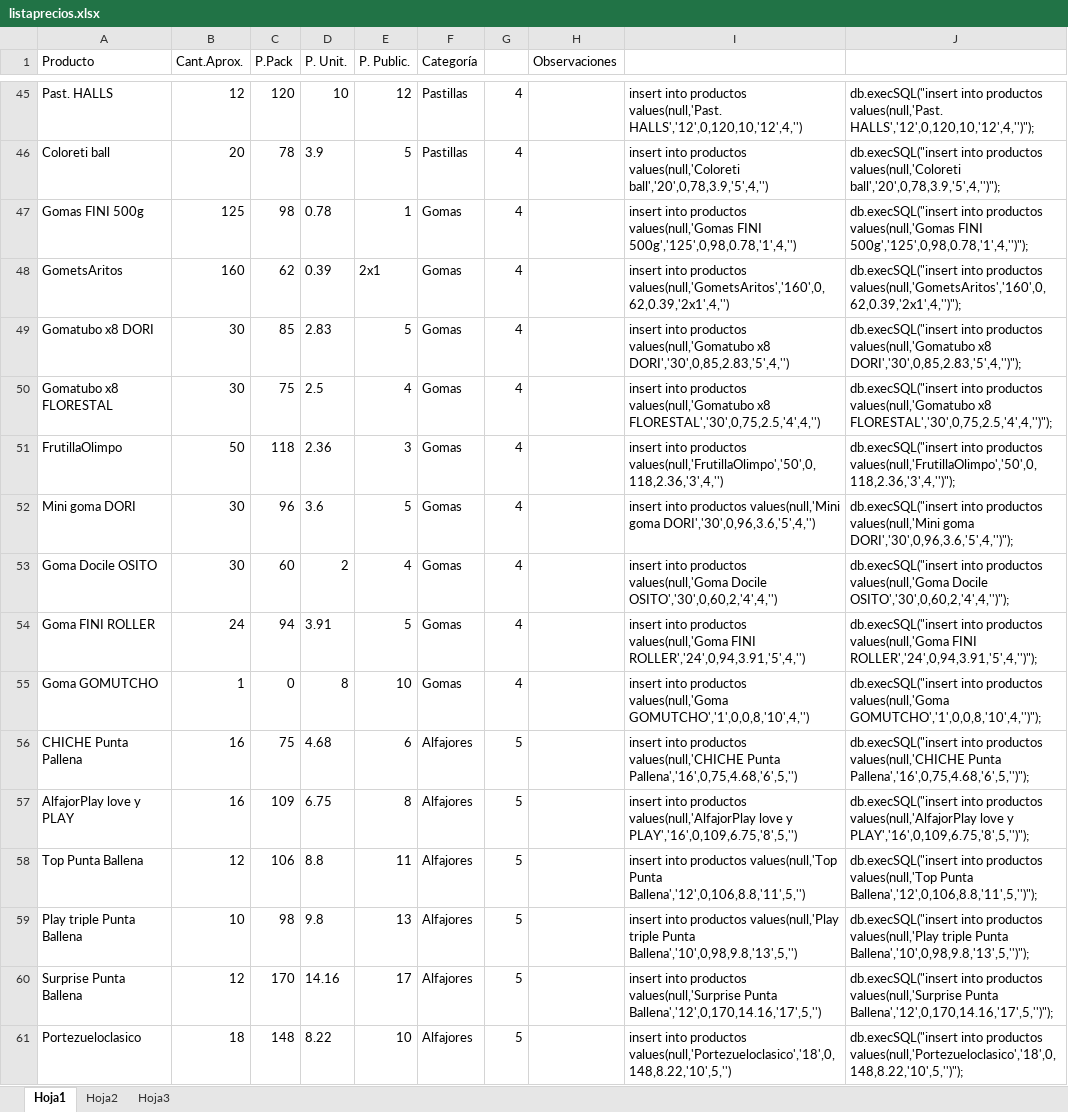
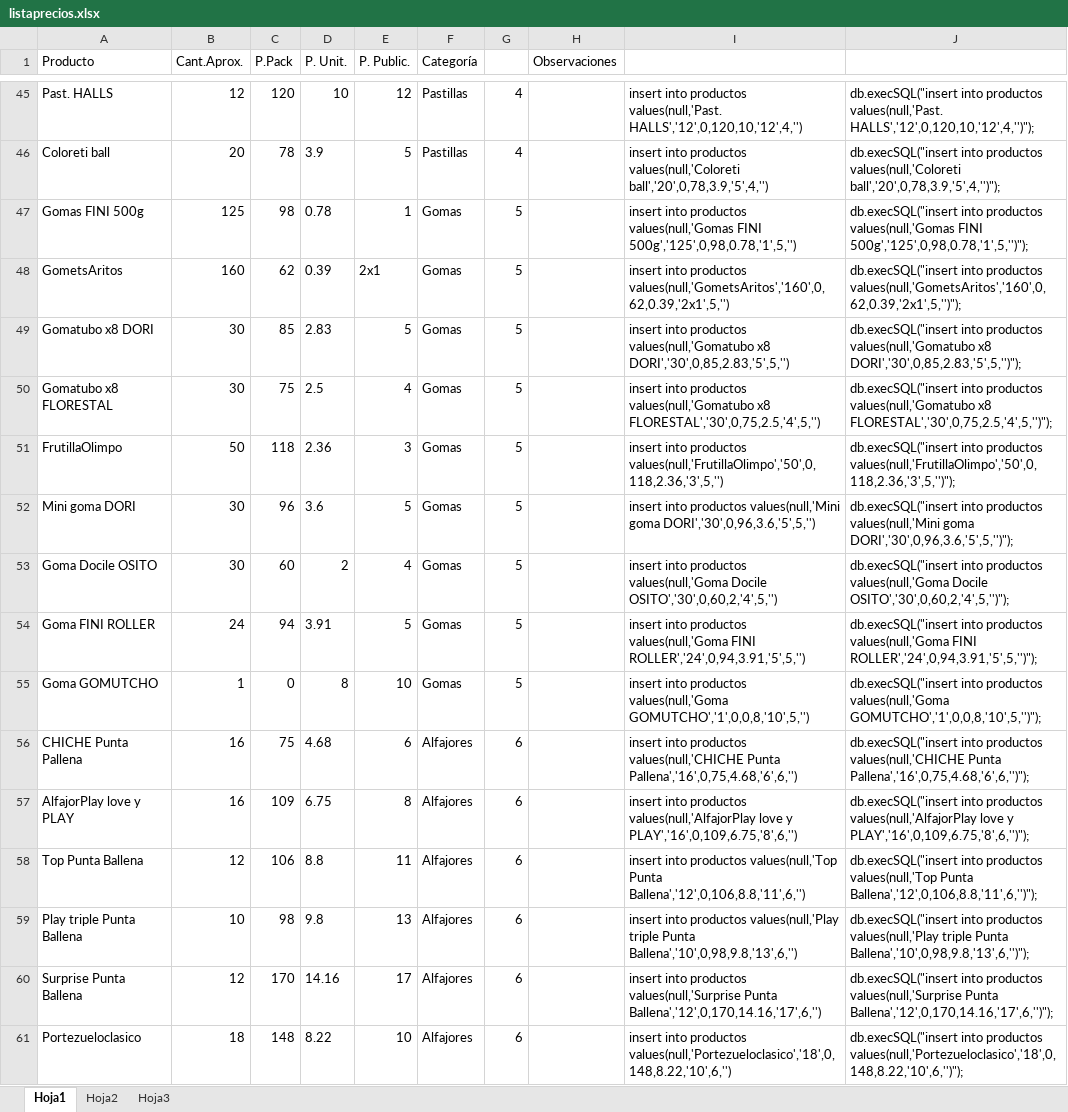
Before and after one commit to notsag-dev/sistema-pedidos, an Excel workbook: Análisis/listaprecios.xlsx, sheet Hoja1, drawn as a sheet; only a part is shown, gaps mark what is left out; values as stored, in another font and other column widths than the file's, no borders; the diff covers the shown part only; the diff names each change by its address in the sheet, - before the commit and + after, or states it on an @@ line.

```diff
--- a/Análisis/listaprecios.xlsx (sheet Hoja1)
+++ b/Análisis/listaprecios.xlsx (sheet Hoja1)
-G47:G55: 4
+G47:G55: 5
-I47: …values(null,'Gomas FINI 500g','125',0,98,0.78,'1',4,'')
+I47: …values(null,'Gomas FINI 500g','125',0,98,0.78,'1',5,'')
-J47: …values(null,'Gomas FINI 500g','125',0,98,0.78,'1',4,'')");
+J47: …values(null,'Gomas FINI 500g','125',0,98,0.78,'1',5,'')");
-I48: …into productos values(null,'GometsAritos','160',0,62,0.39,'2x1',4,'')
+I48: …into productos values(null,'GometsAritos','160',0,62,0.39,'2x1',5,'')
-J48: …into productos values(null,'GometsAritos','160',0,62,0.39,'2x1',4,'')");
+J48: …into productos values(null,'GometsAritos','160',0,62,0.39,'2x1',5,'')");
-I49: …values(null,'Gomatubo x8 DORI','30',0,85,2.83,'5',4,'')
+I49: …values(null,'Gomatubo x8 DORI','30',0,85,2.83,'5',5,'')
-J49: …values(null,'Gomatubo x8 DORI','30',0,85,2.83,'5',4,'')");
+J49: …values(null,'Gomatubo x8 DORI','30',0,85,2.83,'5',5,'')");
-I50: …values(null,'Gomatubo x8 FLORESTAL','30',0,75,2.5,'4',4,'')
+I50: …values(null,'Gomatubo x8 FLORESTAL','30',0,75,2.5,'4',5,'')
-J50: …values(null,'Gomatubo x8 FLORESTAL','30',0,75,2.5,'4',4,'')");
+J50: …values(null,'Gomatubo x8 FLORESTAL','30',0,75,2.5,'4',5,'')");
-I51: …into productos values(null,'FrutillaOlimpo','50',0,118,2.36,'3',4,'')
+I51: …into productos values(null,'FrutillaOlimpo','50',0,118,2.36,'3',5,'')
-J51: …into productos values(null,'FrutillaOlimpo','50',0,118,2.36,'3',4,'')");
+J51: …into productos values(null,'FrutillaOlimpo','50',0,118,2.36,'3',5,'')");
-I52: …values(null,'Mini goma DORI','30',0,96,3.6,'5',4,'')
+I52: …values(null,'Mini goma DORI','30',0,96,3.6,'5',5,'')
-J52: …values(null,'Mini goma DORI','30',0,96,3.6,'5',4,'')");
+J52: …values(null,'Mini goma DORI','30',0,96,3.6,'5',5,'')");
-I53: …values(null,'Goma Docile OSITO','30',0,60,2,'4',4,'')
+I53: …values(null,'Goma Docile OSITO','30',0,60,2,'4',5,'')
-J53: …values(null,'Goma Docile OSITO','30',0,60,2,'4',4,'')");
+J53: …values(null,'Goma Docile OSITO','30',0,60,2,'4',5,'')");
-I54: …values(null,'Goma FINI ROLLER','24',0,94,3.91,'5',4,'')
+I54: …values(null,'Goma FINI ROLLER','24',0,94,3.91,'5',5,'')
-J54: …values(null,'Goma FINI ROLLER','24',0,94,3.91,'5',4,'')");
+J54: …values(null,'Goma FINI ROLLER','24',0,94,3.91,'5',5,'')");
-I55: …productos values(null,'Goma GOMUTCHO','1',0,0,8,'10',4,'')
+I55: …productos values(null,'Goma GOMUTCHO','1',0,0,8,'10',5,'')
-J55: …productos values(null,'Goma GOMUTCHO','1',0,0,8,'10',4,'')");
+J55: …productos values(null,'Goma GOMUTCHO','1',0,0,8,'10',5,'')");
-G56:G61: 5
+G56:G61: 6
-I56: …values(null,'CHICHE Punta Pallena','16',0,75,4.68,'6',5,'')
+I56: …values(null,'CHICHE Punta Pallena','16',0,75,4.68,'6',6,'')
-J56: …values(null,'CHICHE Punta Pallena','16',0,75,4.68,'6',5,'')");
+J56: …values(null,'CHICHE Punta Pallena','16',0,75,4.68,'6',6,'')");
-I57: …love y PLAY','16',0,109,6.75,'8',5,'')
+I57: …love y PLAY','16',0,109,6.75,'8',6,'')
-J57: …love y PLAY','16',0,109,6.75,'8',5,'')");
+J57: …love y PLAY','16',0,109,6.75,'8',6,'')");
-I58: …values(null,'Top Punta Ballena','12',0,106,8.8,'11',5,'')
+I58: …values(null,'Top Punta Ballena','12',0,106,8.8,'11',6,'')
-J58: …values(null,'Top Punta Ballena','12',0,106,8.8,'11',5,'')");
+J58: …values(null,'Top Punta Ballena','12',0,106,8.8,'11',6,'')");
-I59: …triple Punta Ballena','10',0,98,9.8,'13',5,'')
+I59: …triple Punta Ballena','10',0,98,9.8,'13',6,'')
-J59: …triple Punta Ballena','10',0,98,9.8,'13',5,'')");
+J59: …triple Punta Ballena','10',0,98,9.8,'13',6,'')");
-I60: …values(null,'Surprise Punta Ballena','12',0,170,14.16,'17',5,'')
+I60: …values(null,'Surprise Punta Ballena','12',0,170,14.16,'17',6,'')
-J60: …values(null,'Surprise Punta Ballena','12',0,170,14.16,'17',5,'')");
+J60: …values(null,'Surprise Punta Ballena','12',0,170,14.16,'17',6,'')");
-I61: …into productos values(null,'Portezueloclasico','18',0,148,8.22,'10',5,'')
+I61: …into productos values(null,'Portezueloclasico','18',0,148,8.22,'10',6,'')
-J61: …into productos values(null,'Portezueloclasico','18',0,148,8.22,'10',5,'')");
+J61: …into productos values(null,'Portezueloclasico','18',0,148,8.22,'10',6,'')");
```
Also changed, not shown: other rows of this sheet, 3 other files.
